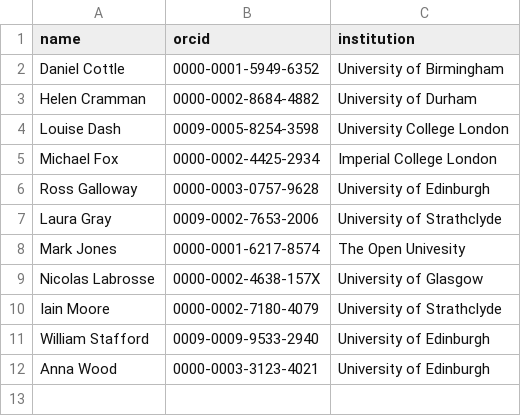
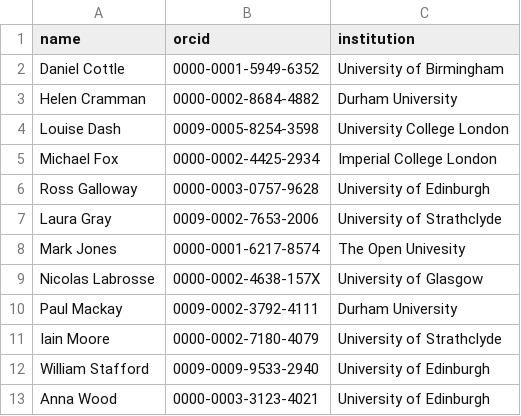
Before and after one commit to nicolaslab/per-he-publications, a CSV file: orcid_ids.csv, drawn as a sheet.

Commit message:
Update orcid_ids.csv

```diff
--- a/orcid_ids.csv
+++ b/orcid_ids.csv
@@ -2,3 +2,3 @@ name,orcid,institution
 Daniel Cottle,0000-0001-5949-6352,University of Birmingham
-Helen Cramman,0000-0002-8684-4882,University of Durham
+Helen Cramman,0000-0002-8684-4882,Durham University
 Louise Dash,0009-0005-8254-3598,University College London
@@ -9,2 +9,3 @@ Mark Jones,0000-0001-6217-8574,The Open Univesity
 Nicolas Labrosse,0000-0002-4638-157X,University of Glasgow
+Paul Mackay,0009-0002-3792-4111,Durham University
 Iain Moore,0000-0002-7180-4079,University of Strathclyde
```
